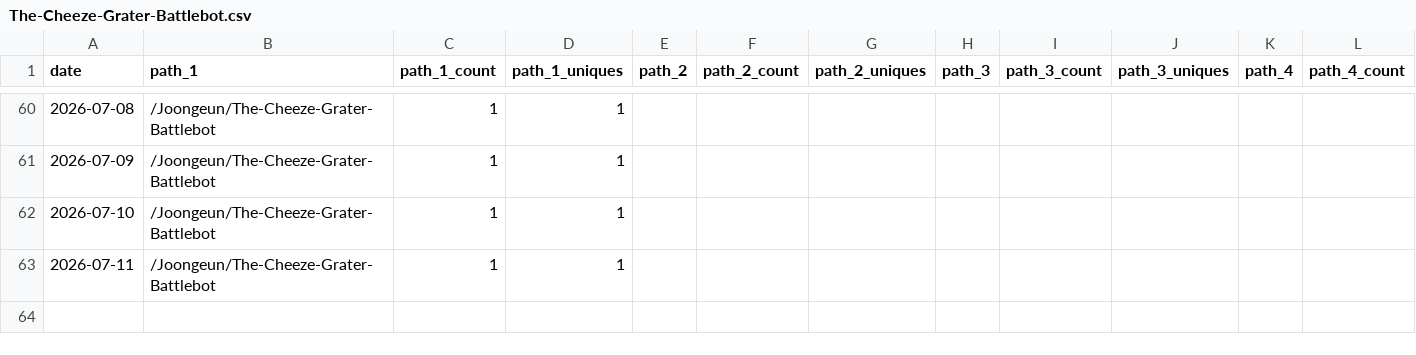
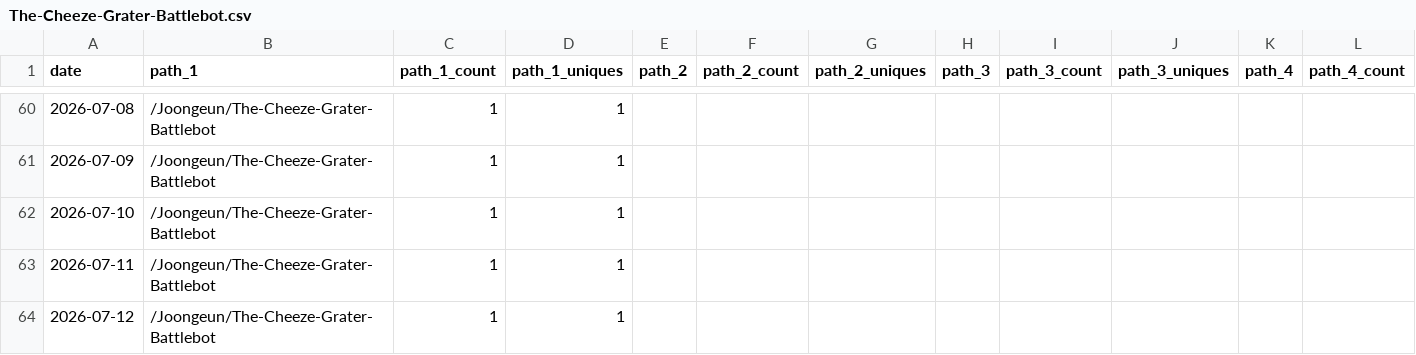
Before and after one commit to Joongeun/Joon_Project_Stats, a CSV file: data/github_paths/The-Cheeze-Grater-Battlebot.csv, drawn as a sheet; only a part is shown, gaps mark what is left out; rows hold the shown columns only; the diff names each change by its address in the sheet, - before the commit and + after, or states it on an @@ line.

Commit message:
data update

```diff
--- a/data/github_paths/The-Cheeze-Grater-Battlebot.csv
+++ b/data/github_paths/The-Cheeze-Grater-Battlebot.csv
+row 64: 2026-07-12 | /Joongeun/The-Cheeze-Grater-Battlebot | 1 | 1
```
Also changed, not shown: data/github_paths/SnapCycle.csv, data/github_referrers/The-Cheeze-Grater-Battlebot.csv.
